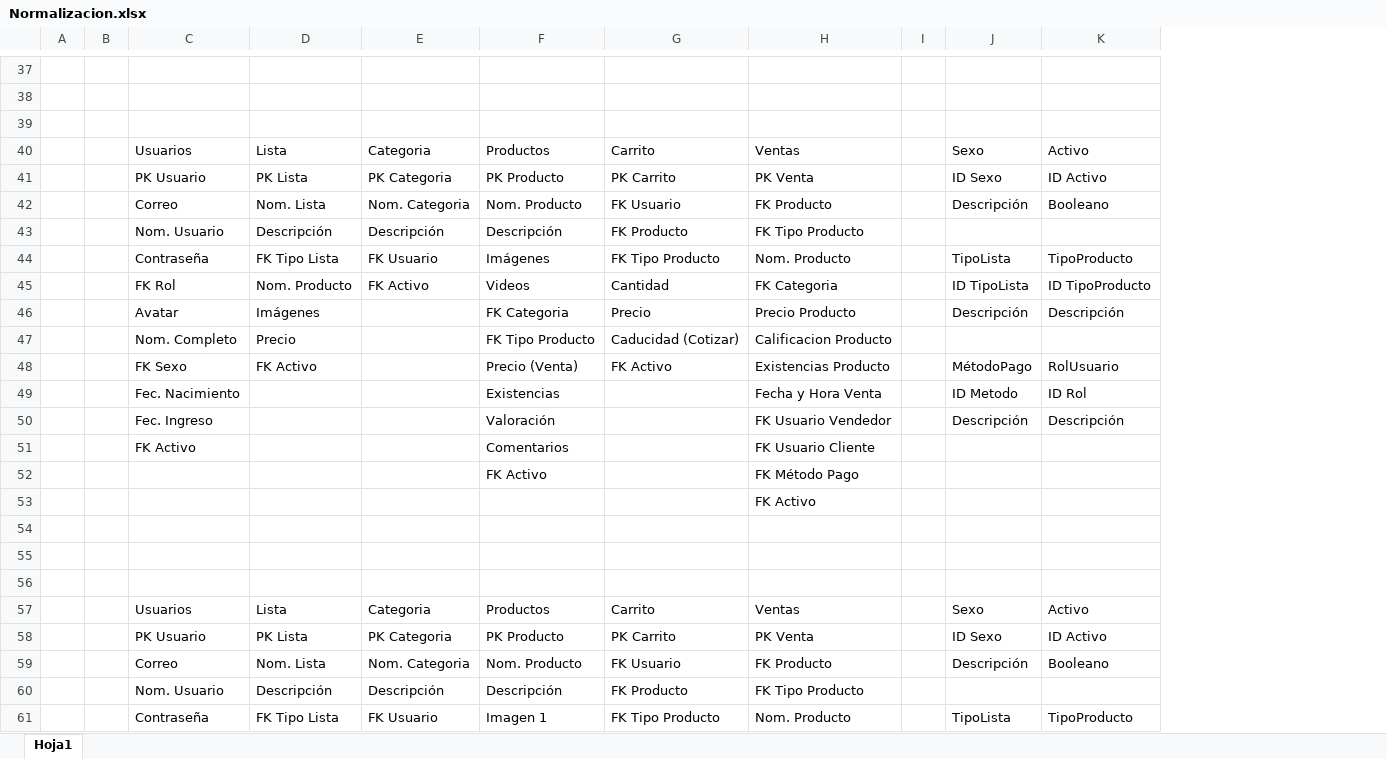
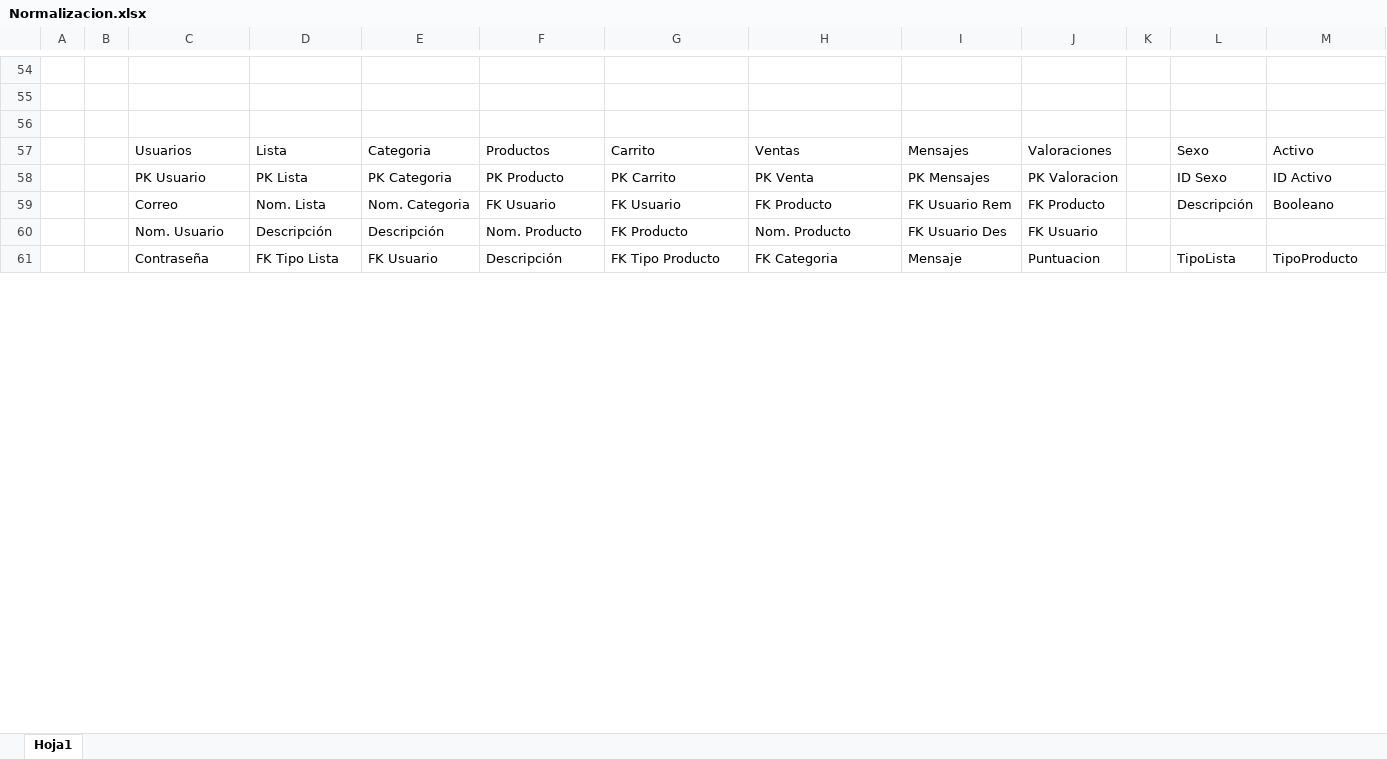
Before and after one commit to charlyx78/BDM, an Excel workbook: BD/Normalizacion.xlsx, sheet Hoja1, drawn as a sheet; only a part is shown, gaps mark what is left out; values as stored, in another font and other column widths than the file's, no cell formats; removed rows and columns are numbered as before the commit, all else as after; the diff covers the shown part only; the diff names each change by its address in the sheet, - before the commit and + after, or states it on an @@ line.

```diff
--- a/BD/Normalizacion.xlsx (sheet Hoja1)
+++ b/BD/Normalizacion.xlsx (sheet Hoja1)
+column I, rows 57-61: Mensajes | PK Mensajes | FK Usuario Rem | FK Usuario Des | Mensaje
+column J, rows 57-61: Valoraciones | PK Valoracion | FK Producto | FK Usuario | Puntuacion
-F59: Nom. Producto
+F59: FK Usuario
-F60: Descripción
+F60: Nom. Producto
-H60: FK Tipo Producto
+H60: Nom. Producto
-F61: Imágenes
+F61: Descripción
-H61: Nom. Producto
+H61: FK Categoria
-row 45:  |  | FK Rol | Nom. Producto | FK Activo | Videos | Cantidad | FK Categoria |  | ID TipoLista | ID TipoProducto
-row 46:  |  | Avatar | Imágenes |  | FK Categoria | Precio | Precio Producto |  | Descripción | Descripción
-row 47:  |  | Nom. Completo | Precio |  | FK Tipo Producto | Caducidad (Cotizar) | Calificacion Producto
-row 48:  |  | FK Sexo | FK Activo |  | Precio (Venta) | FK Activo | Existencias Producto |  | MétodoPago | RolUsuario
-row 49:  |  | Fec. Nacimiento |  |  | Existencias |  | Fecha y Hora Venta |  | ID Metodo | ID Rol
-row 50:  |  | Fec. Ingreso |  |  | Valoración |  | FK Usuario Vendedor |  | Descripción | Descripción
-row 51:  |  | FK Activo |  |  | Comentarios |  | FK Usuario Cliente
-row 52:  |  |  |  |  | FK Activo |  | FK Método Pago
-row 53:  |  |  |  |  |  |  | FK Activo
-row 54: (empty)
-row 55: (empty)
-row 56: (empty)
@@ row 57 moved to row 40: Usuarios @@
@@ row 58 moved to row 41: PK Usuario @@
-row 59:  |  | Correo | Nom. Lista | Nom. Categoria | Nom. Producto | FK Usuario | FK Producto |  | Descripción | Booleano
-row 60:  |  | Nom. Usuario | Descripción | Descripción | Descripción | FK Producto | FK Tipo Producto
-row 61:  |  | Contraseña | FK Tipo Lista | FK Usuario | Imagen 1 | FK Tipo Producto | Nom. Producto |  | TipoLista | TipoProducto
```
Also changed, not shown: 30 added rows, 14 removed rows and 41 edited cells elsewhere in this sheet, cell formats, 9 other files.
